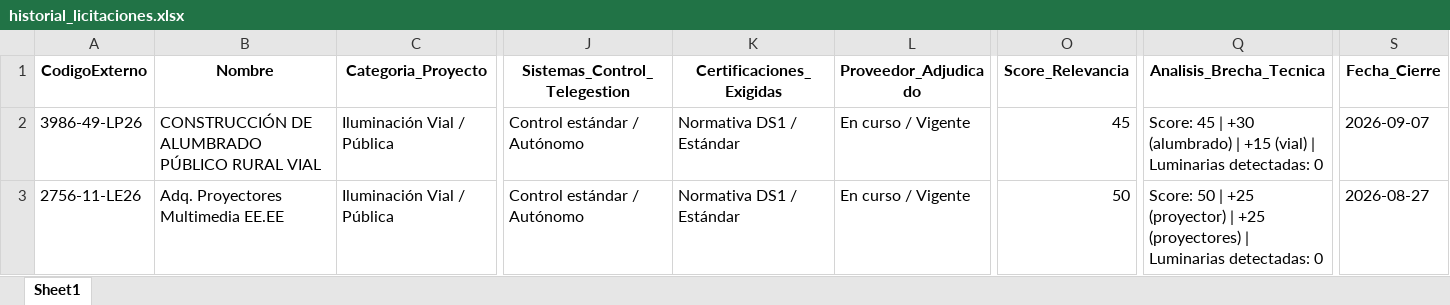
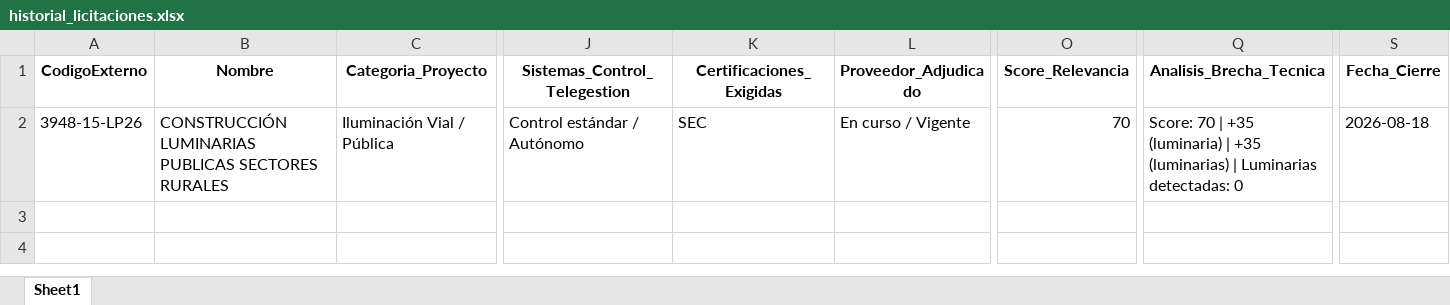
Before and after one commit to eseljorge/AGLILUZ, an Excel workbook: agliluz/historial_licitaciones.xlsx, sheet Sheet1, drawn as a sheet; only a part is shown, gaps mark what is left out; values as stored, in another font and other column widths than the file's, no borders; rows hold the shown columns only; the diff names each change by its address in the sheet, - before the commit and + after, or states it on an @@ line.

```diff
--- a/agliluz/historial_licitaciones.xlsx (sheet Sheet1)
+++ b/agliluz/historial_licitaciones.xlsx (sheet Sheet1)
-A2 (CodigoExterno): 3986-49-LP26
+A2 (CodigoExterno): 3948-15-LP26
-B2 (Nombre): CONSTRUCCIÓN DE ALUMBRADO PÚBLICO RURAL VIAL
+B2 (Nombre): CONSTRUCCIÓN LUMINARIAS PUBLICAS SECTORES RURALES
-K2 (Certificaciones_Exigidas): Normativa DS1 / Estándar
+K2 (Certificaciones_Exigidas): SEC
-O2 (Score_Relevancia): 45
+O2 (Score_Relevancia): 70
-Q2 (Analisis_Brecha_Tecnica): Score: 45 | +30 (alumbrado) | +15 (vial) | Luminarias…
+Q2 (Analisis_Brecha_Tecnica): Score: 70 | +35 (luminaria) | +35 (luminarias) | Luminarias…
-S2 (Fecha_Cierre): 2026-09-07
+S2 (Fecha_Cierre): 2026-08-18
-row 3: 2756-11-LE26 | Adq. Proyectores Multimedia EE.EE | Iluminación Vial / Pública | Control estándar / Autónomo | Normativa DS1 / Estándar | En curso / Vigente | 50 | Score: 50 | +25 (proyector) | +25 (proyectores) | Luminarias detectadas: 0 | 2026-08-27
```
